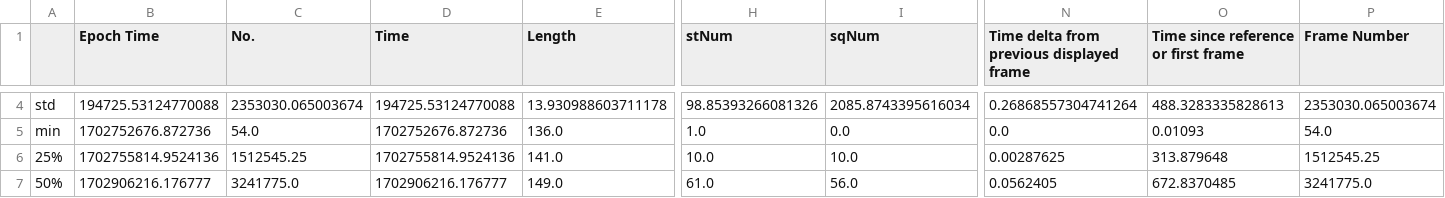
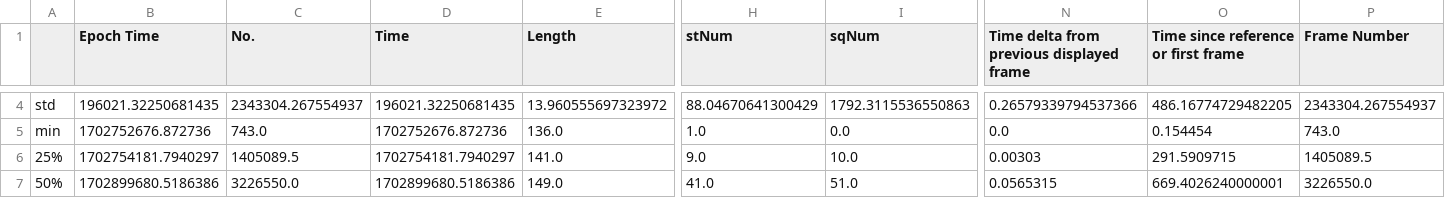
Before and after one commit to rayaanoidPrime/cp219_project-2, a CSV file: outputs/tables/task1_basic_statistics.csv, drawn as a sheet; only a part is shown, gaps mark what is left out; the diff covers the shown part only; the diff names each change by its address in the sheet, - before the commit and + after, or states it on an @@ line.

```diff
--- a/outputs/tables/task1_basic_statistics.csv
+++ b/outputs/tables/task1_basic_statistics.csv
-B4 (Epoch Time): 194725.53124770088
+B4 (Epoch Time): 196021.32250681435
-C4 (No.): 2353030.065003674
+C4 (No.): 2343304.267554937
-D4 (Time): 194725.53124770088
+D4 (Time): 196021.32250681435
-E4 (Length): 13.930988603711178
+E4 (Length): 13.960555697323972
-H4 (stNum): 98.85393266081326
+H4 (stNum): 88.04670641300429
-I4 (sqNum): 2085.8743395616034
+I4 (sqNum): 1792.3115536550863
-N4: 0.26868557304741264
+N4: 0.26579339794537366
-O4: 488.3283335828613
+O4: 486.16774729482205
-P4 (Frame Number): 2353030.065003674
+P4 (Frame Number): 2343304.267554937
-C5 (No.): 54.0
+C5 (No.): 743.0
-O5: 0.01093
+O5: 0.154454
-P5 (Frame Number): 54.0
+P5 (Frame Number): 743.0
-B6 (Epoch Time): 1702755814.9524136
+B6 (Epoch Time): 1702754181.7940297
-C6 (No.): 1512545.25
+C6 (No.): 1405089.5
-D6 (Time): 1702755814.9524136
+D6 (Time): 1702754181.7940297
-H6 (stNum): 10.0
+H6 (stNum): 9.0
-N6: 0.00287625
+N6: 0.00303
-O6: 313.879648
+O6: 291.5909715
-P6 (Frame Number): 1512545.25
+P6 (Frame Number): 1405089.5
-B7 (Epoch Time): 1702906216.176777
+B7 (Epoch Time): 1702899680.5186386
-C7 (No.): 3241775.0
+C7 (No.): 3226550.0
-D7 (Time): 1702906216.176777
+D7 (Time): 1702899680.5186386
-H7 (stNum): 61.0
+H7 (stNum): 41.0
-I7 (sqNum): 56.0
+I7 (sqNum): 51.0
-N7: 0.0562405
+N7: 0.0565315
-O7: 672.8370485
+O7: 669.4026240000001
-P7 (Frame Number): 3241775.0
+P7 (Frame Number): 3226550.0
```
Also changed, not shown: 61 edited cells elsewhere in this file, outputs/tables/task1_goose_rule_analysis.csv, 47 other files.
